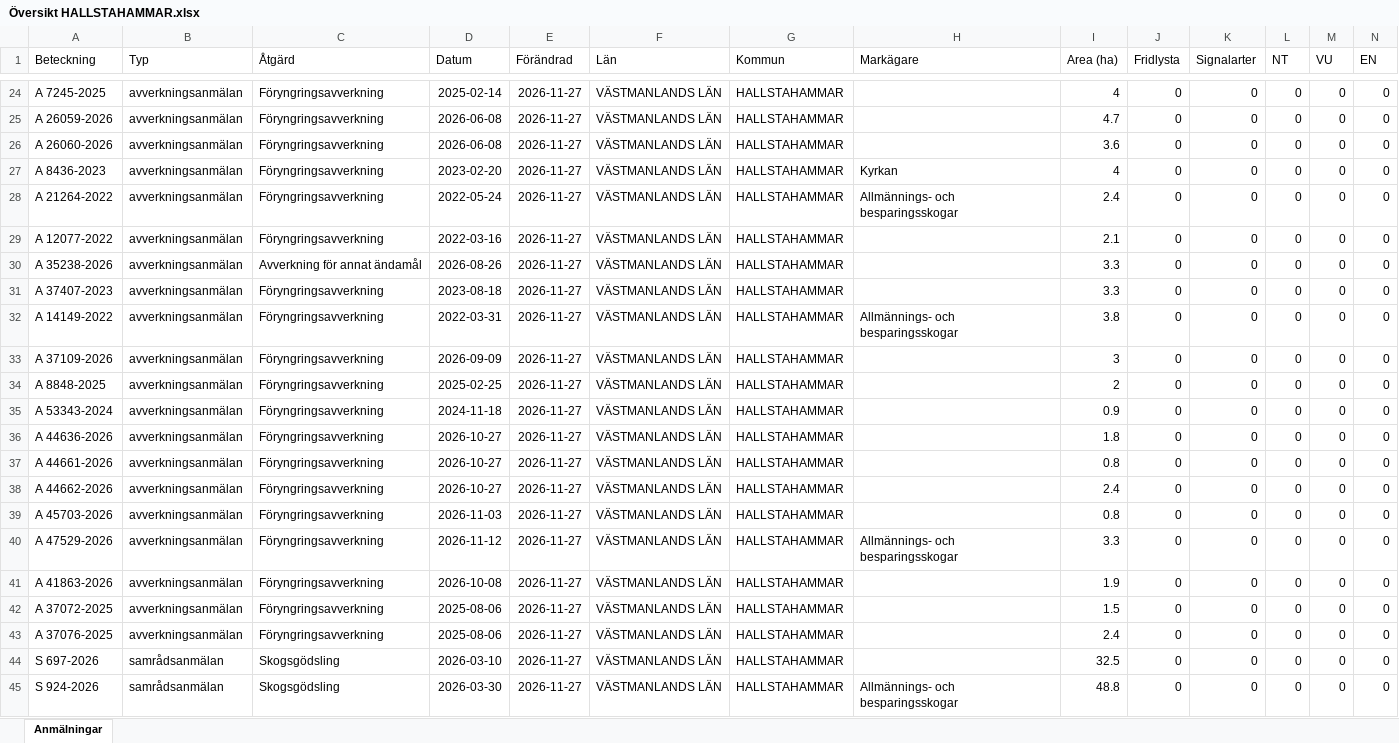
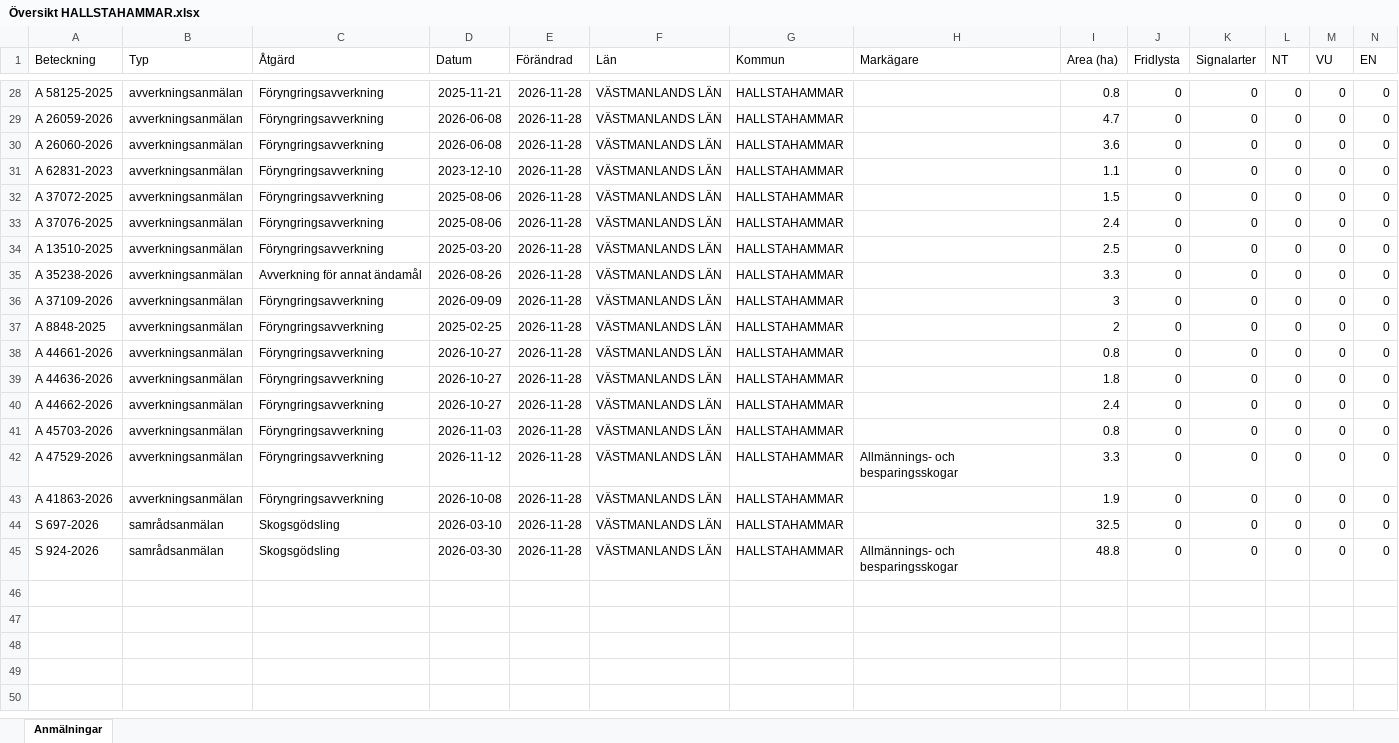
Before and after one commit to klasma/Logging_1961, an Excel workbook: Översikt HALLSTAHAMMAR.xlsx, sheet Anmälningar, drawn as a sheet; only a part is shown, gaps mark what is left out; values as stored, in another font and other column widths than the file's, no borders; removed rows and columns are numbered as before the commit, all else as after; rows hold the shown columns only; the diff covers the shown part only; the diff names each change by its address in the sheet, - before the commit and + after, or states it on an @@ line.

```diff
--- a/Översikt HALLSTAHAMMAR.xlsx (sheet Anmälningar)
+++ b/Översikt HALLSTAHAMMAR.xlsx (sheet Anmälningar)
-A28 (Beteckning): A 7245-2025
+A28 (Beteckning): A 58125-2025
-D28 (Datum): 2025-02-14
+D28 (Datum): 2025-11-21
-E28:E31 (Förändrad): 2026-11-27
+E28:E31 (Förändrad): 2026-11-28
-I28 (Area (ha)): 4
+I28 (Area (ha)): 0.8
-A31 (Beteckning): A 8436-2023
+A31 (Beteckning): A 62831-2023
-D31 (Datum): 2023-02-20
+D31 (Datum): 2023-12-10
-H31 (Markägare): Kyrkan
+H31 (Markägare): (empty)
-I31 (Area (ha)): 4
+I31 (Area (ha)): 1.1
+row 32: A 37072-2025 | avverkningsanmälan | Föryngringsavverkning | 2025-08-06 | 2026-11-28 | VÄSTMANLANDS LÄN | HALLSTAHAMMAR |  | 1.5 | 0 | 0 | 0 | 0 | 0
-A33 (Beteckning): A 21264-2022
+A33 (Beteckning): A 37076-2025
-D33 (Datum): 2022-05-24
+D33 (Datum): 2025-08-06
-E33:E35 (Förändrad): 2026-11-27
+E33:E35 (Förändrad): 2026-11-28
-H33 (Markägare): Allmännings- och besparingsskogar
+H33 (Markägare): (empty)
-A34 (Beteckning): A 12077-2022
+A34 (Beteckning): A 13510-2025
-D34 (Datum): 2022-03-16
+D34 (Datum): 2025-03-20
-I34 (Area (ha)): 2.1
+I34 (Area (ha)): 2.5
-row 31: A 37407-2023 | avverkningsanmälan | Föryngringsavverkning | 2023-08-18 | 2026-11-27 | VÄSTMANLANDS LÄN | HALLSTAHAMMAR |  | 3.3 | 0 | 0 | 0 | 0 | 0
-row 32: A 14149-2022 | avverkningsanmälan | Föryngringsavverkning | 2022-03-31 | 2026-11-27 | VÄSTMANLANDS LÄN | HALLSTAHAMMAR | Allmännings- och besparingsskogar | 3.8 | 0 | 0 | 0 | 0 | 0
-E36:E39 (Förändrad): 2026-11-27
+E36:E39 (Förändrad): 2026-11-28
-A38 (Beteckning): A 53343-2024
+A38 (Beteckning): A 44661-2026
-D38 (Datum): 2024-11-18
+D38 (Datum): 2026-10-27
-I38 (Area (ha)): 0.9
+I38 (Area (ha)): 0.8
-row 37: A 44661-2026 | avverkningsanmälan | Föryngringsavverkning | 2026-10-27 | 2026-11-27 | VÄSTMANLANDS LÄN | HALLSTAHAMMAR |  | 0.8 | 0 | 0 | 0 | 0 | 0
-E40:E43 (Förändrad): 2026-11-27
+E40:E43 (Förändrad): 2026-11-28
-row 42: A 37072-2025 | avverkningsanmälan | Föryngringsavverkning | 2025-08-06 | 2026-11-27 | VÄSTMANLANDS LÄN | HALLSTAHAMMAR |  | 1.5 | 0 | 0 | 0 | 0 | 0
-row 43: A 37076-2025 | avverkningsanmälan | Föryngringsavverkning | 2025-08-06 | 2026-11-27 | VÄSTMANLANDS LÄN | HALLSTAHAMMAR |  | 2.4 | 0 | 0 | 0 | 0 | 0
-E44:E45 (Förändrad): 2026-11-27
+E44:E45 (Förändrad): 2026-11-28
```
Also changed, not shown: 9 added rows, 5 removed rows and 27 edited cells elsewhere in this sheet, artfynd/A 56759-2025 artfynd.xlsx, 5 other files.
